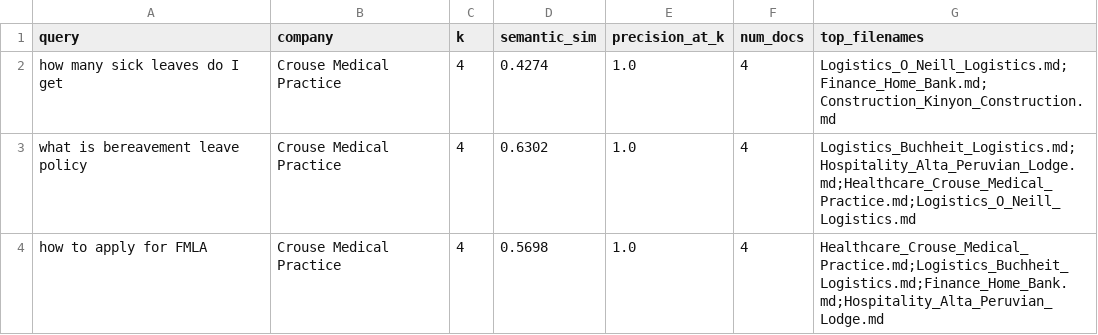
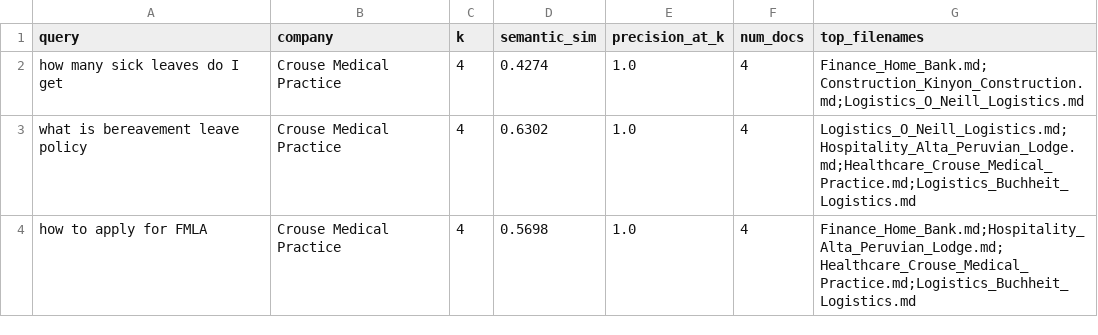
Before and after one commit to MLOpsGroup9/FrontShiftAI, a CSV file: ml_pipeline/evaluation/eval_results/rag_eval_results.csv, drawn as a sheet.

```diff
--- a/ml_pipeline/evaluation/eval_results/rag_eval_results.csv
+++ b/ml_pipeline/evaluation/eval_results/rag_eval_results.csv
@@ -1,4 +1,4 @@
 query,company,k,semantic_sim,precision_at_k,num_docs,top_filenames
-how many sick leaves do I get,Crouse Medical Practice,4,0.4274,1.0,4,Logistics_O_Neill_Logistics.md;Finance_Home_Bank.md;Construction_Kinyon_Construction.md
-what is bereavement leave policy,Crouse Medical Practice,4,0.6302,1.0,4,Logistics_Buchheit_Logistics.md;Hospitality_Alta_Peruvian_Lodge.md;Healthcare_Crouse_Medical_Practice.md;Logistics_O_Neill_Logistics.md
-how to apply for FMLA,Crouse Medical Practice,4,0.5698,1.0,4,Healthcare_Crouse_Medical_Practice.md;Logistics_Buchheit_Logistics.md;Finance_Home_Bank.md;Hospitality_Alta_Peruvian_Lodge.md
+how many sick leaves do I get,Crouse Medical Practice,4,0.4274,1.0,4,Finance_Home_Bank.md;Construction_Kinyon_Construction.md;Logistics_O_Neill_Logistics.md
+what is bereavement leave policy,Crouse Medical Practice,4,0.6302,1.0,4,Logistics_O_Neill_Logistics.md;Hospitality_Alta_Peruvian_Lodge.md;Healthcare_Crouse_Medical_Practice.md;Logistics_Buchheit_Logistics.md
+how to apply for FMLA,Crouse Medical Practice,4,0.5698,1.0,4,Finance_Home_Bank.md;Hospitality_Alta_Peruvian_Lodge.md;Healthcare_Crouse_Medical_Practice.md;Logistics_Buchheit_Logistics.md
```
Also changed, not shown: 1 other file.
